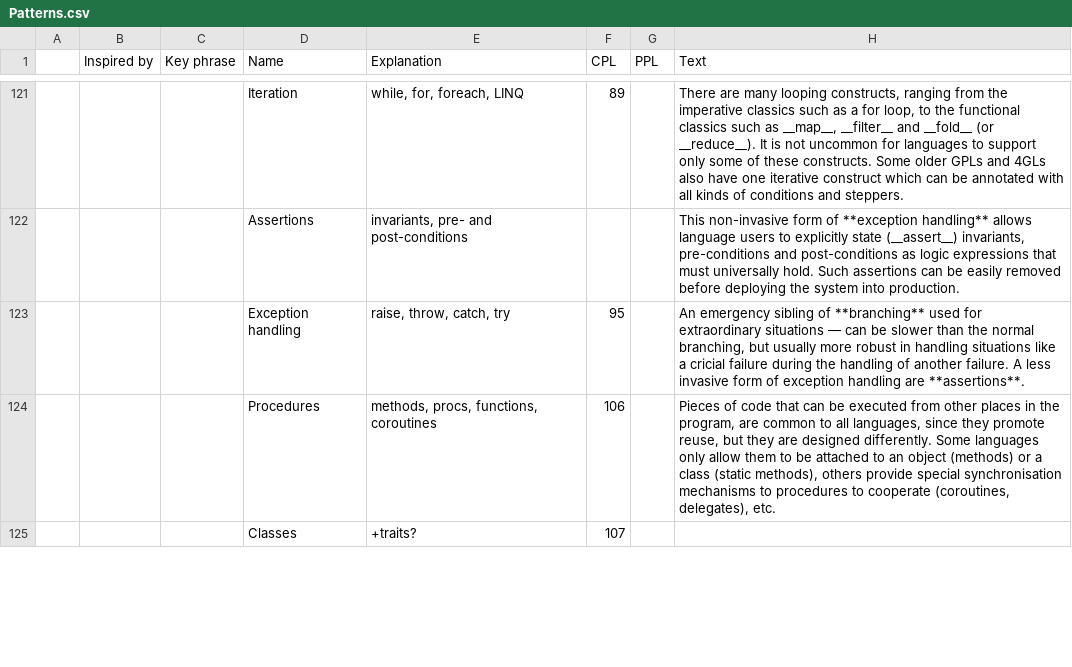
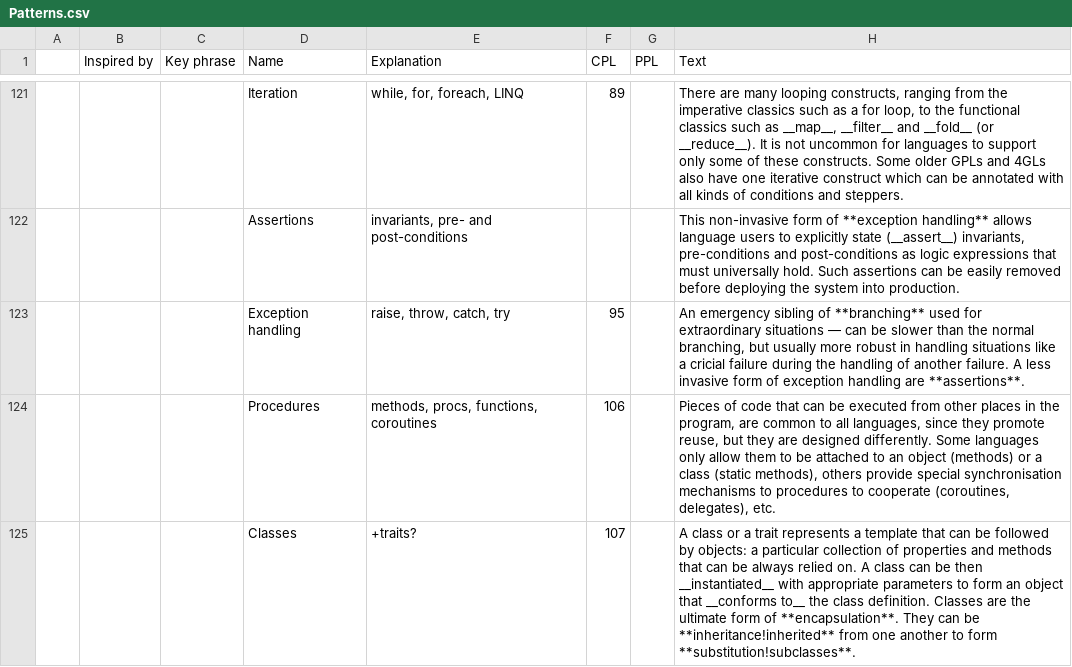
Before and after one commit to slebok/slebok.github.io, a CSV file: dyol/Patterns.csv, drawn as a sheet; only a part is shown, gaps mark what is left out; the diff covers the shown part only; the diff names each change by its address in the sheet, - before the commit and + after, or states it on an @@ line.

```diff
--- a/dyol/Patterns.csv
+++ b/dyol/Patterns.csv
-H125 (Text): (empty)
+H125 (Text): A class or a trait represents a template that can be followed by objects: a particular collection of properties and methods that can be always relied on. A class can be then __instantiated__ with appropriate parameters to form an object that __conforms to__ the class definition. Classes are the ultimate form of **encapsulation**. They can be **inheritance!inherited** from one another to form **substitution!subclasses**.
```
Also changed, not shown: 19 edited cells elsewhere in this file, 2 other files.
